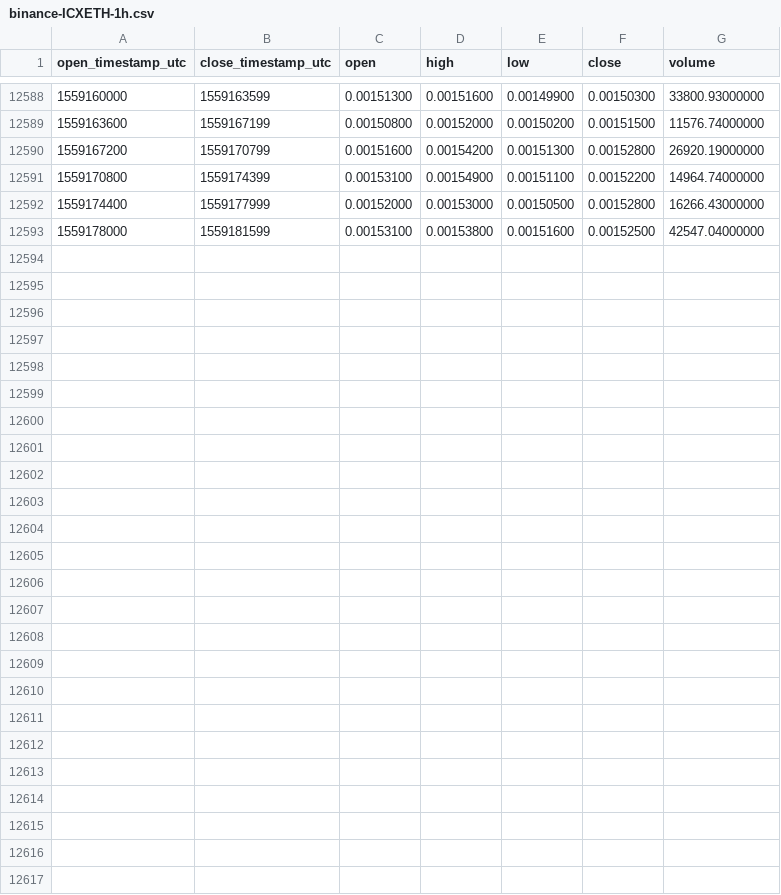
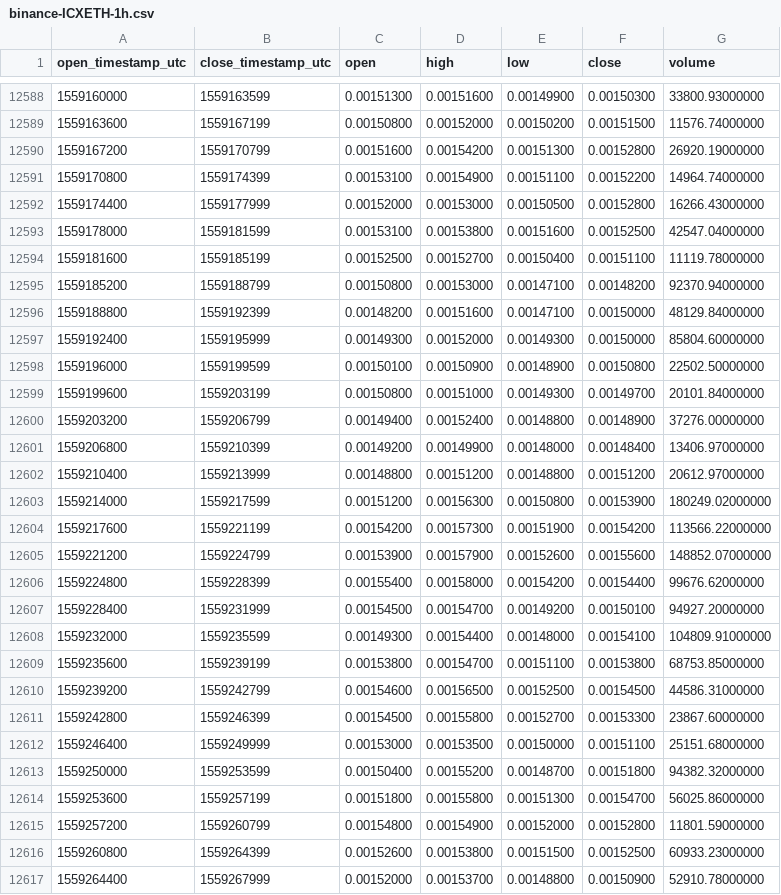
Before and after one commit to cryptobigbro/binance-ICXETH, a CSV file: binance-ICXETH-1h.csv, drawn as a sheet; only a part is shown, gaps mark what is left out; the diff names each change by its address in the sheet, - before the commit and + after, or states it on an @@ line.

Commit message:
Update OHLCV data.

```diff
--- a/binance-ICXETH-1h.csv
+++ b/binance-ICXETH-1h.csv
+row 12594: 1559181600 | 1559185199 | 0.00152500 | 0.00152700 | 0.00150400 | 0.00151100 | 11119.78000000
+row 12595: 1559185200 | 1559188799 | 0.00150800 | 0.00153000 | 0.00147100 | 0.00148200 | 92370.94000000
+row 12596: 1559188800 | 1559192399 | 0.00148200 | 0.00151600 | 0.00147100 | 0.00150000 | 48129.84000000
+row 12597: 1559192400 | 1559195999 | 0.00149300 | 0.00152000 | 0.00149300 | 0.00150000 | 85804.60000000
+row 12598: 1559196000 | 1559199599 | 0.00150100 | 0.00150900 | 0.00148900 | 0.00150800 | 22502.50000000
+row 12599: 1559199600 | 1559203199 | 0.00150800 | 0.00151000 | 0.00149300 | 0.00149700 | 20101.84000000
+row 12600: 1559203200 | 1559206799 | 0.00149400 | 0.00152400 | 0.00148800 | 0.00148900 | 37276.00000000
+row 12601: 1559206800 | 1559210399 | 0.00149200 | 0.00149900 | 0.00148000 | 0.00148400 | 13406.97000000
+row 12602: 1559210400 | 1559213999 | 0.00148800 | 0.00151200 | 0.00148800 | 0.00151200 | 20612.97000000
+row 12603: 1559214000 | 1559217599 | 0.00151200 | 0.00156300 | 0.00150800 | 0.00153900 | 180249.02000000
+row 12604: 1559217600 | 1559221199 | 0.00154200 | 0.00157300 | 0.00151900 | 0.00154200 | 113566.22000000
+row 12605: 1559221200 | 1559224799 | 0.00153900 | 0.00157900 | 0.00152600 | 0.00155600 | 148852.07000000
+row 12606: 1559224800 | 1559228399 | 0.00155400 | 0.00158000 | 0.00154200 | 0.00154400 | 99676.62000000
+row 12607: 1559228400 | 1559231999 | 0.00154500 | 0.00154700 | 0.00149200 | 0.00150100 | 94927.20000000
+row 12608: 1559232000 | 1559235599 | 0.00149300 | 0.00154400 | 0.00148000 | 0.00154100 | 104809.91000000
+row 12609: 1559235600 | 1559239199 | 0.00153800 | 0.00154700 | 0.00151100 | 0.00153800 | 68753.85000000
+row 12610: 1559239200 | 1559242799 | 0.00154600 | 0.00156500 | 0.00152500 | 0.00154500 | 44586.31000000
+row 12611: 1559242800 | 1559246399 | 0.00154500 | 0.00155800 | 0.00152700 | 0.00153300 | 23867.60000000
+row 12612: 1559246400 | 1559249999 | 0.00153000 | 0.00153500 | 0.00150000 | 0.00151100 | 25151.68000000
+row 12613: 1559250000 | 1559253599 | 0.00150400 | 0.00155200 | 0.00148700 | 0.00151800 | 94382.32000000
+row 12614: 1559253600 | 1559257199 | 0.00151800 | 0.00155800 | 0.00151300 | 0.00154700 | 56025.86000000
+row 12615: 1559257200 | 1559260799 | 0.00154800 | 0.00154900 | 0.00152000 | 0.00152800 | 11801.59000000
+row 12616: 1559260800 | 1559264399 | 0.00152600 | 0.00153800 | 0.00151500 | 0.00152500 | 60933.23000000
+row 12617: 1559264400 | 1559267999 | 0.00152000 | 0.00153700 | 0.00148800 | 0.00150900 | 52910.78000000
```
Also changed, not shown: binance-ICXETH-1d.csv.
